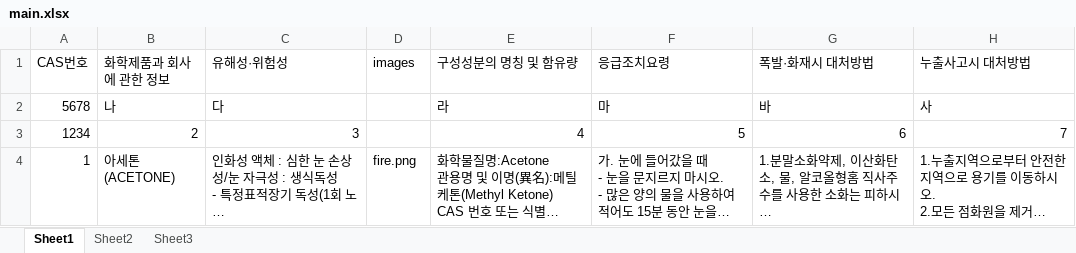
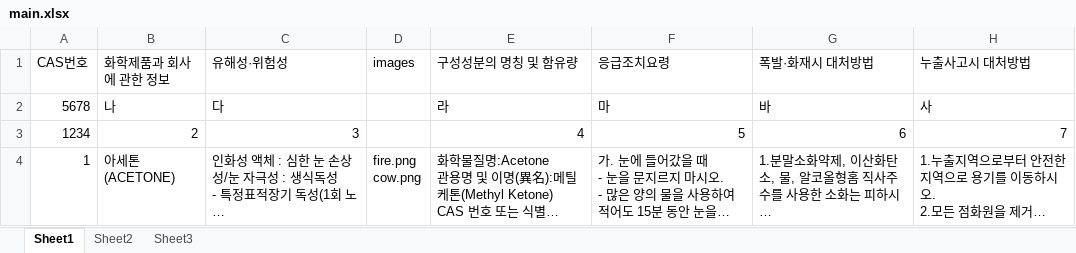
Before and after one commit to aviationkjs/msds-info-system, an Excel workbook: main.xlsx, sheet Sheet1, drawn as a sheet; only a part is shown; long unchanged cells end in …; values as stored, in another font and other column widths than the file's, no borders; ↵ is a line break in a cell; the diff names each change by its address in the sheet, - before the commit and + after, or states it on an @@ line.

Commit message:
Add files via upload

```diff
--- a/main.xlsx (sheet Sheet1)
+++ b/main.xlsx (sheet Sheet1)
-D4 (images): fire.png
+D4 (images): fire.png ↵ cow.png
```
